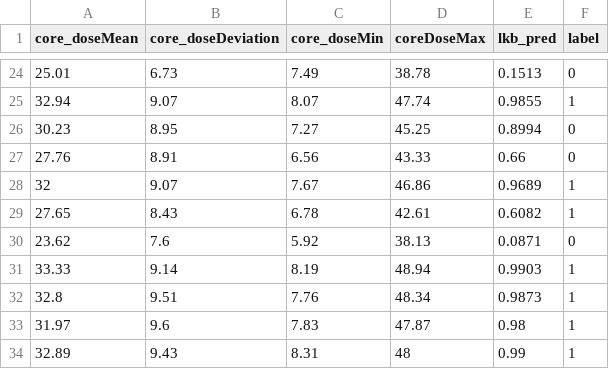
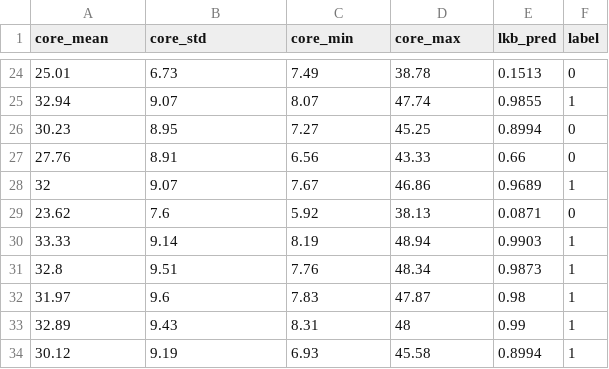
Before and after one commit to pyanno4rt/pyanno4rt, a CSV file: docs/TG_119_synthetic.csv, drawn as a sheet; only a part is shown, gaps mark what is left out; the shorter side is filled out with more unchanged rows; the diff names each change by its address in the sheet, - before the commit and + after, or states it on an @@ line.

Commit message:
Started notebook for TG-119 with ML models, made a small correction to the synthetic dataset, renamed Examples to Notebooks in Read the Docs page, updated environment

```diff
--- a/docs/TG_119_synthetic.csv
+++ b/docs/TG_119_synthetic.csv
-A1: core_doseMean
+A1: core_mean
-B1: core_doseDeviation
+B1: core_std
-C1: core_doseMin
+C1: core_min
-D1: coreDoseMax
+D1: core_max
-row 29: 27.65 | 8.43 | 6.78 | 42.61 | 0.6082 | 1
```
Also changed, not shown: 7 other files.
